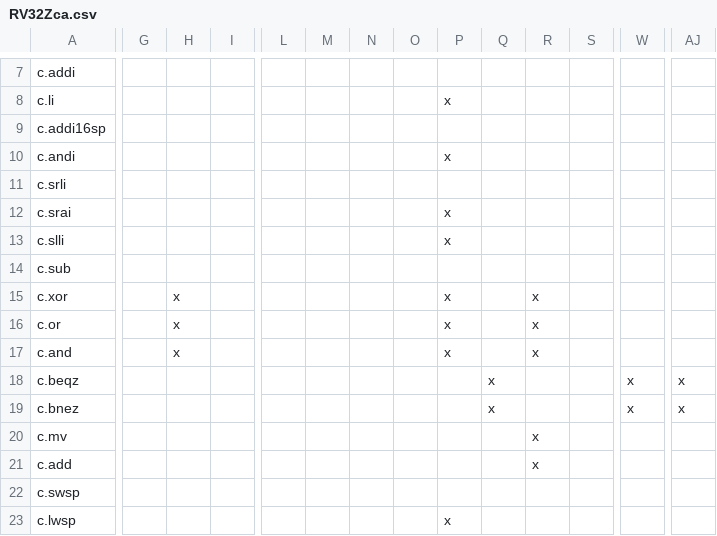
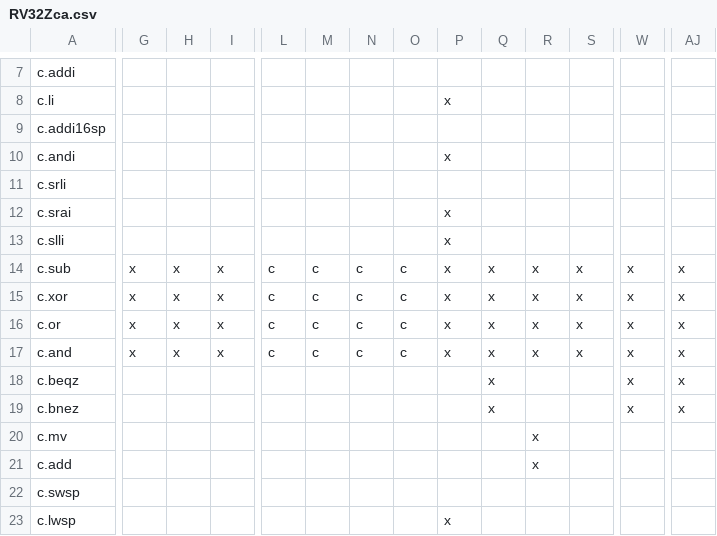
Before and after one commit to openhwgroup/cvw-arch-verif, a CSV file: testplans/RV32Zca.csv, drawn as a sheet; only a part is shown, gaps mark what is left out; the diff names each change by its address in the sheet, - before the commit and + after, or states it on an @@ line.

```diff
--- a/testplans/RV32Zca.csv
+++ b/testplans/RV32Zca.csv
-G14:G17: (empty)
+G14:G17: x
-H14: (empty)
+H14: x
-I14:I17: (empty)
+I14:I17: x
-L14:L17: (empty)
+L14:L17: c
-M14:M17: (empty)
+M14:M17: c
-N14:N17: (empty)
+N14:N17: c
-O14:O17: (empty)
+O14:O17: c
-P14: (empty)
+P14: x
-Q14:Q17: (empty)
+Q14:Q17: x
-R14: (empty)
+R14: x
-S14:S17: (empty)
+S14:S17: x
-W14:W17: (empty)
+W14:W17: x
-AJ14:AJ17: (empty)
+AJ14:AJ17: x
```
Also changed, not shown: testplans/RV64Zca.csv, 2 other files.
